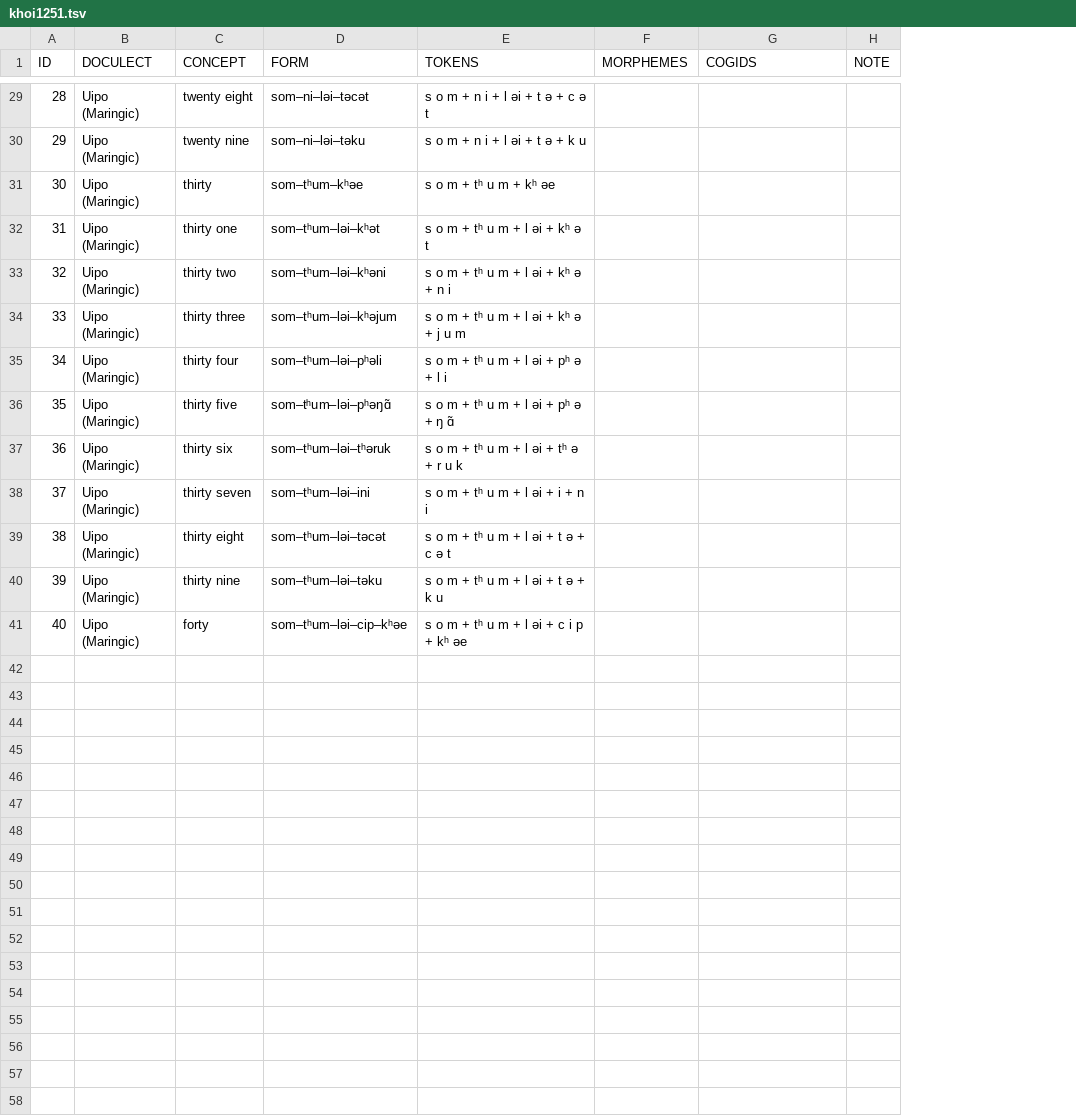
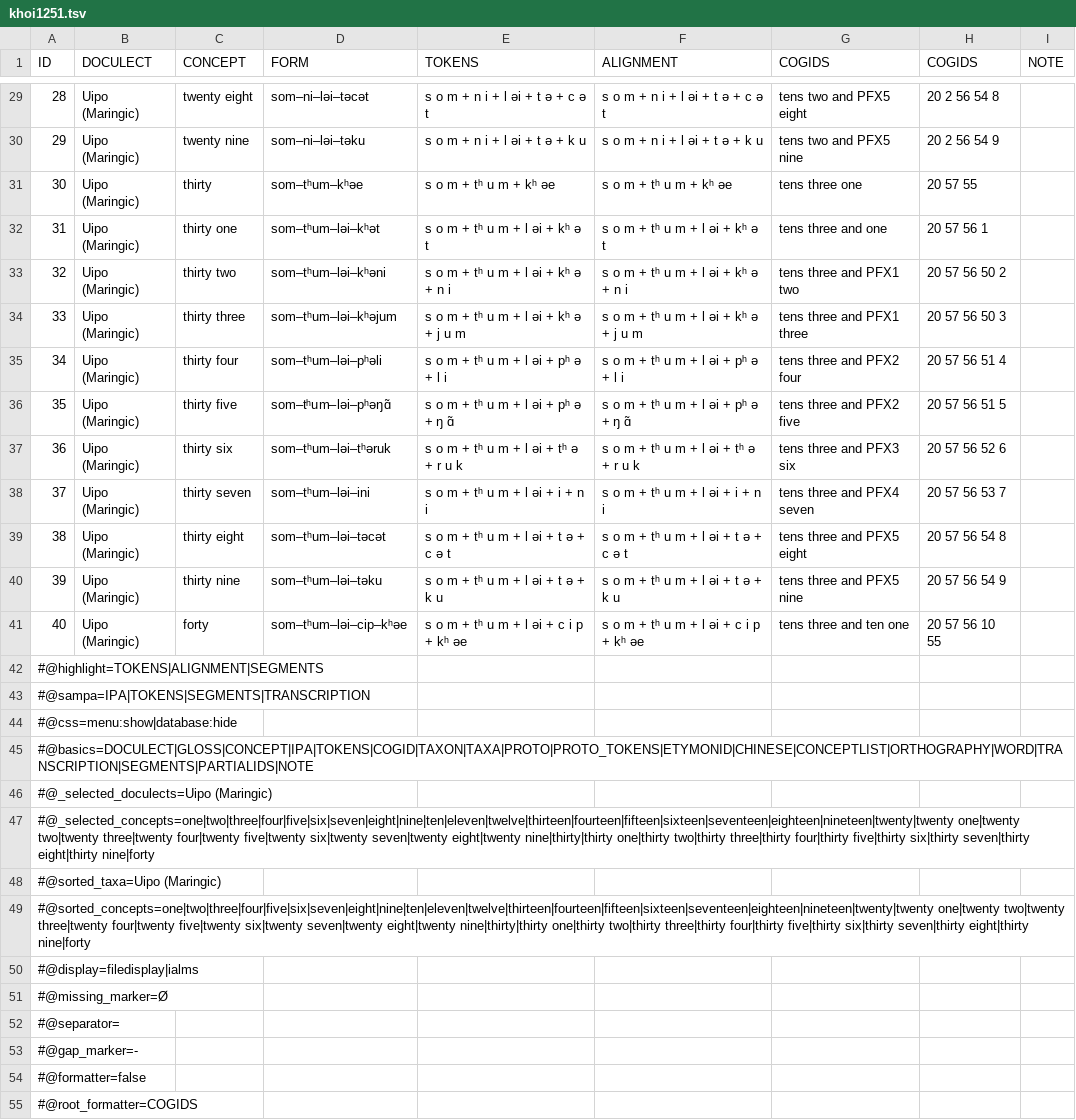
Before and after one commit to numeralbank/cosinus, a TSV file: raw/khoi1251.tsv, drawn as a sheet; only a part is shown, gaps mark what is left out; removed rows and columns are numbered as before the commit, all else as after; the diff covers the shown part only; the diff names each change by its address in the sheet, - before the commit and + after, or states it on an @@ line.

Commit message:
annotation for Uipo
PFX# refers to non-productive numeral prefixes which do not carry any useful semantics and are largely fossilized from much earlier proto-langages in Tibeto-Burman

```diff
--- a/raw/khoi1251.tsv
+++ b/raw/khoi1251.tsv
-column F (MORPHEMES), empty
+column F (ALIGNMENT), rows 29-41: s o m + n i + l əi + t ə + c ə t | s o m + n i + l əi + t ə + k u | s o m + tʰ u m + kʰ əe | s o m + tʰ u m + l əi + kʰ ə t | s o m + tʰ u m + l əi + kʰ ə + n i | s o m + tʰ u m + l əi + kʰ ə + j u m | s o m + tʰ u m + l əi + pʰ ə + l i | s o m + tʰ u m + l əi + pʰ ə + ŋ ɑ̃ | s o m + tʰ u m + l əi + tʰ ə + r u k | s o m + tʰ u m + l əi + i + n i | s o m + tʰ u m + l əi + t ə + c ə t | s o m + tʰ u m + l əi + t ə + k u | s o m + tʰ u m + l əi + c i p + kʰ əe
+column H (COGIDS), rows 29-41: 20 2 56 54 8 | 20 2 56 54 9 | 20 57 55 | 20 57 56 1 | 20 57 56 50 2 | 20 57 56 50 3 | 20 57 56 51 4 | 20 57 56 51 5 | 20 57 56 52 6 | 20 57 56 53 7 | 20 57 56 54 8 | 20 57 56 54 9 | 20 57 56 10 55
-G29 (COGIDS): (empty)
+G29 (COGIDS): tens two and PFX5 eight
-G30 (COGIDS): (empty)
+G30 (COGIDS): tens two and PFX5 nine
-G31 (COGIDS): (empty)
+G31 (COGIDS): tens three one
-G32 (COGIDS): (empty)
+G32 (COGIDS): tens three and one
-G33 (COGIDS): (empty)
+G33 (COGIDS): tens three and PFX1 two
-G34 (COGIDS): (empty)
+G34 (COGIDS): tens three and PFX1 three
-G35 (COGIDS): (empty)
+G35 (COGIDS): tens three and PFX2 four
-G36 (COGIDS): (empty)
+G36 (COGIDS): tens three and PFX2 five
-G37 (COGIDS): (empty)
+G37 (COGIDS): tens three and PFX3 six
-G38 (COGIDS): (empty)
+G38 (COGIDS): tens three and PFX4 seven
-G39 (COGIDS): (empty)
+G39 (COGIDS): tens three and PFX5 eight
-G40 (COGIDS): (empty)
+G40 (COGIDS): tens three and PFX5 nine
-G41 (COGIDS): (empty)
+G41 (COGIDS): tens three and ten one
+row 42: #@highlight=TOKENS|ALIGNMENT|SEGMENTS
+row 43: #@sampa=IPA|TOKENS|SEGMENTS|TRANSCRIPTION
+row 44: #@css=menu:show|database:hide
+row 45: #@basics=DOCULECT|GLOSS|CONCEPT|IPA|TOKENS|COGID|TAXON|TAXA|PROTO|PROTO_TOKENS|ETYMONID|CHINESE|CONCEPTLIST|ORTHOGRAPHY|WORD|TRANSCRIPTION|SEGMENTS|PARTIALIDS|NOTE
+row 46: #@_selected_doculects=Uipo (Maringic)
+row 47: #@_selected_concepts=one|two|three|four|five|six|seven|eight|nine|ten|eleven|twelve|thirteen|fourteen|fifteen|sixteen|seventeen|eighteen|nineteen|twenty|twenty one|twenty two|twenty three|twenty four|twenty five|twenty six|twenty seven|twenty eight|twenty nine|thirty|thirty one|thirty two|thirty three|thirty four|thirty five|thirty six|thirty seven|thirty eight|thirty nine|forty
+row 48: #@sorted_taxa=Uipo (Maringic)
+row 49: #@sorted_concepts=one|two|three|four|five|six|seven|eight|nine|ten|eleven|twelve|thirteen|fourteen|fifteen|sixteen|seventeen|eighteen|nineteen|twenty|twenty one|twenty two|twenty three|twenty four|twenty five|twenty six|twenty seven|twenty eight|twenty nine|thirty|thirty one|thirty two|thirty three|thirty four|thirty five|thirty six|thirty seven|thirty eight|thirty nine|forty
+row 50: #@display=filedisplay|ialms
+row 51: #@missing_marker=Ø
+row 52: #@separator=
+row 53: #@gap_marker=-
+row 54: #@formatter=false
+row 55: #@root_formatter=COGIDS
```
Also changed, not shown: 7 added rows and 28 edited cells elsewhere in this file.
